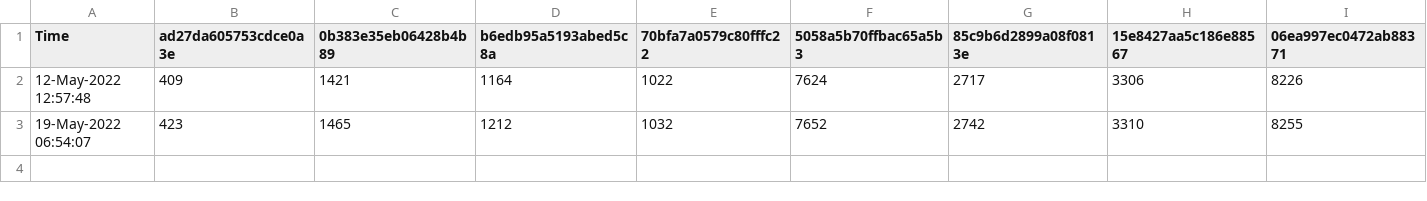
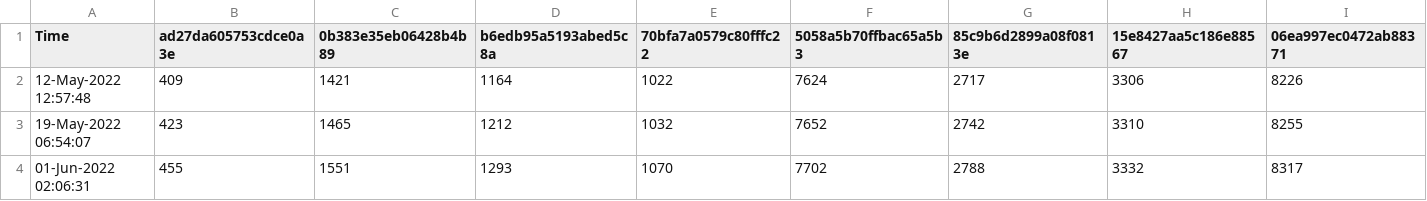
Before and after one commit to minoue-xx/qiita-track-page-view-counts-of-your-article, a CSV file: viewsHistory.csv, drawn as a sheet; only a part is shown; rows hold the shown columns only; the diff names each change by its address in the sheet, - before the commit and + after, or states it on an @@ line.

Commit message:
View count history Updated by github-actions

```diff
--- a/viewsHistory.csv
+++ b/viewsHistory.csv
+row 4: 01-Jun-2022 02:06:31 | 455 | 1551 | 1293 | 1070 | 7702 | 2788 | 3332 | 8317
```
